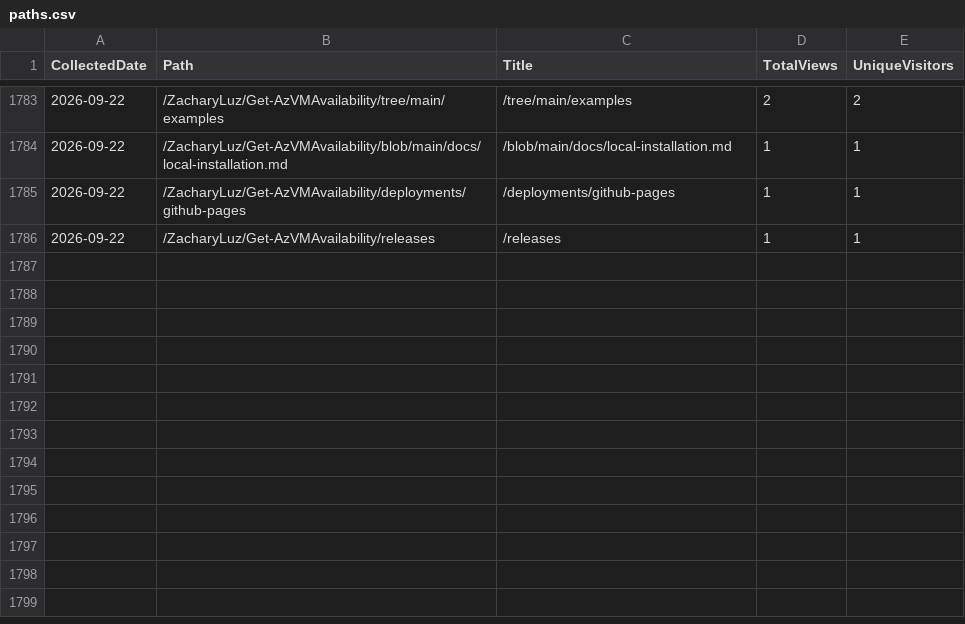
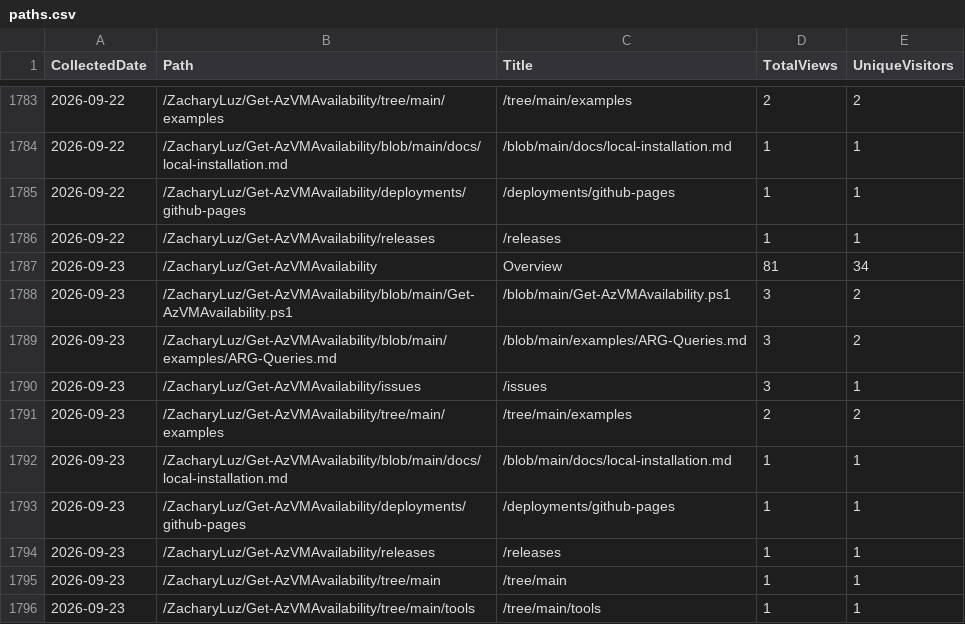
Before and after one commit to ZacharyLuz/Get-AzVMAvailability, a CSV file: data/paths.csv, drawn as a sheet; only a part is shown, gaps mark what is left out; the diff names each change by its address in the sheet, - before the commit and + after, or states it on an @@ line.

```diff
--- a/data/paths.csv
+++ b/data/paths.csv
+row 1787: 2026-09-23 | /ZacharyLuz/Get-AzVMAvailability | Overview | 81 | 34
+row 1788: 2026-09-23 | /ZacharyLuz/Get-AzVMAvailability/blob/main/Get-AzVMAvailability.ps1 | /blob/main/Get-AzVMAvailability.ps1 | 3 | 2
+row 1789: 2026-09-23 | /ZacharyLuz/Get-AzVMAvailability/blob/main/examples/ARG-Queries.md | /blob/main/examples/ARG-Queries.md | 3 | 2
+row 1790: 2026-09-23 | /ZacharyLuz/Get-AzVMAvailability/issues | /issues | 3 | 1
+row 1791: 2026-09-23 | /ZacharyLuz/Get-AzVMAvailability/tree/main/examples | /tree/main/examples | 2 | 2
+row 1792: 2026-09-23 | /ZacharyLuz/Get-AzVMAvailability/blob/main/docs/local-installation.md | /blob/main/docs/local-installation.md | 1 | 1
+row 1793: 2026-09-23 | /ZacharyLuz/Get-AzVMAvailability/deployments/github-pages | /deployments/github-pages | 1 | 1
+row 1794: 2026-09-23 | /ZacharyLuz/Get-AzVMAvailability/releases | /releases | 1 | 1
+row 1795: 2026-09-23 | /ZacharyLuz/Get-AzVMAvailability/tree/main | /tree/main | 1 | 1
+row 1796: 2026-09-23 | /ZacharyLuz/Get-AzVMAvailability/tree/main/tools | /tree/main/tools | 1 | 1
```
Also changed, not shown: data/psgallery-downloads.csv, data/referrers.csv, 4 other files.
